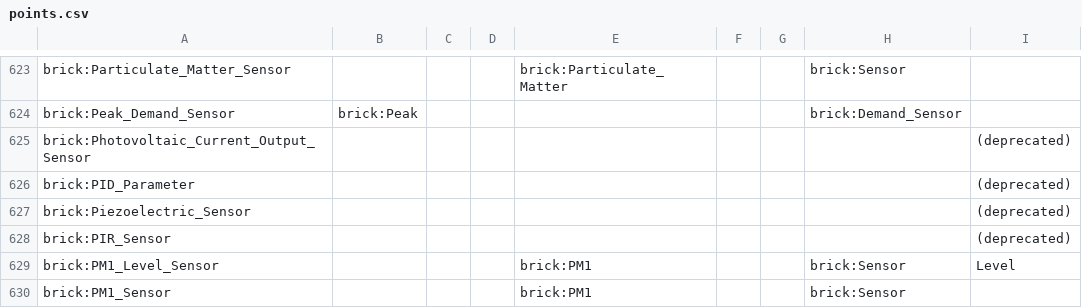
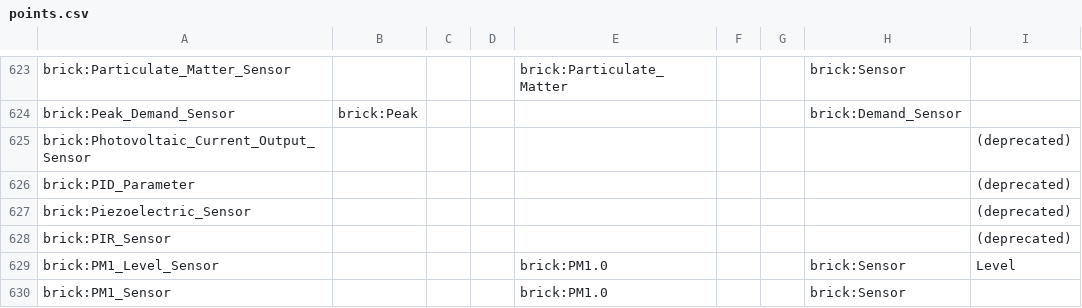
Before and after one commit to BrickSchema/Brick, a CSV file: bricksrc/points.csv, drawn as a sheet; only a part is shown, gaps mark what is left out; the diff covers the shown part only; the diff names each change by its address in the sheet, - before the commit and + after, or states it on an @@ line.

Commit message:
Define all point attributes [no ci]

```diff
--- a/bricksrc/points.csv
+++ b/bricksrc/points.csv
-E629:E630: brick:PM1
+E629:E630: brick:PM1.0
```
Also changed, not shown: 43 edited cells elsewhere in this file.
